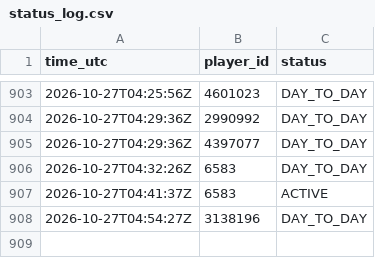
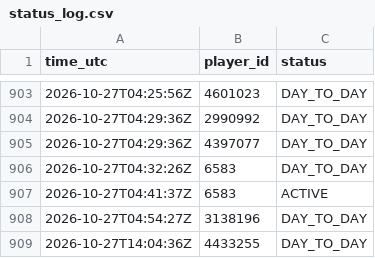
Before and after one commit to thewhitelisted/cg-engine, a CSV file: data/status_log.csv, drawn as a sheet; only a part is shown, gaps mark what is left out.

```diff
--- a/data/status_log.csv
+++ b/data/status_log.csv
@@ -908 +908,2 @@ time_utc,player_id,status
 2026-10-27T04:54:27Z,3138196,DAY_TO_DAY
+2026-10-27T14:04:36Z,4433255,DAY_TO_DAY
```
Also changed, not shown: data/lineup_log.csv, data/return_log.csv, 2 other files.
